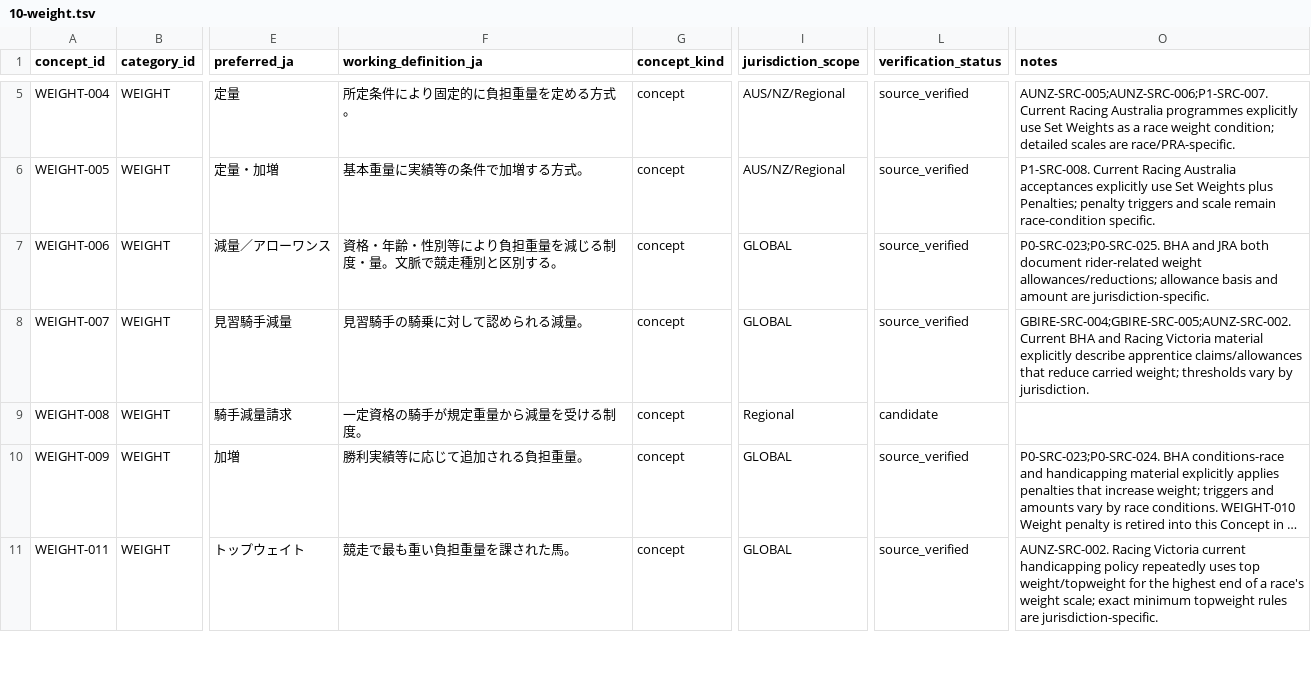
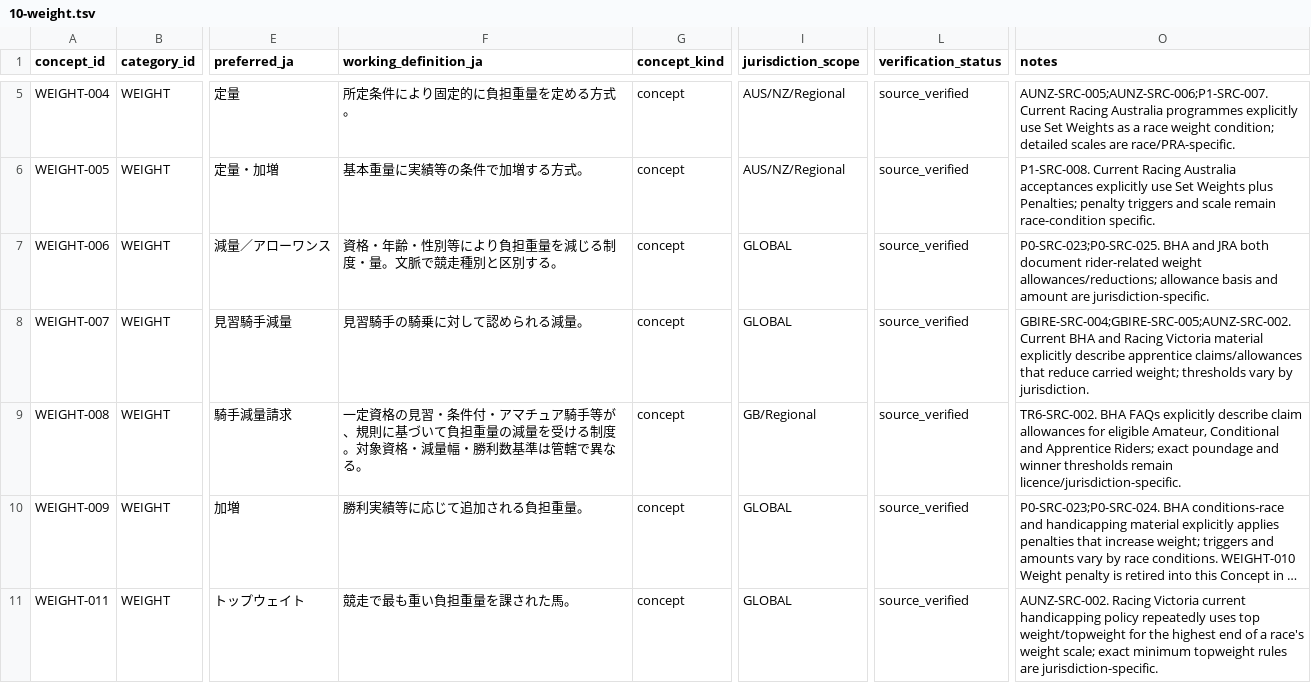
Before and after one commit to badjoke-lab/where-horses-run, a TSV file: data/glossary-master/concepts/10-weight.tsv, drawn as a sheet; only a part is shown, gaps mark what is left out; long unchanged cells end in …; the diff names each change by its address in the sheet, - before the commit and + after, or states it on an @@ line.

Commit message:
data: verify claiming allowance terminology

```diff
--- a/data/glossary-master/concepts/10-weight.tsv
+++ b/data/glossary-master/concepts/10-weight.tsv
-F9 (working_definition_ja): 一定資格の騎手が規定重量から減量を受ける制度。
+F9 (working_definition_ja): 一定資格の見習・条件付・アマチュア騎手等が、規則に基づいて負担重量の減量を受ける制度。対象資格・減量幅・勝利数基準は管轄で異なる。
-I9 (jurisdiction_scope): Regional
+I9 (jurisdiction_scope): GB/Regional
-L9 (verification_status): candidate
+L9 (verification_status): source_verified
-O9 (notes): (empty)
+O9 (notes): TR6-SRC-002. BHA FAQs explicitly describe claim allowances for eligible Amateur, Conditional and Apprentice Riders; exact poundage and winner thresholds remain licence/jurisdiction-specific.
```
